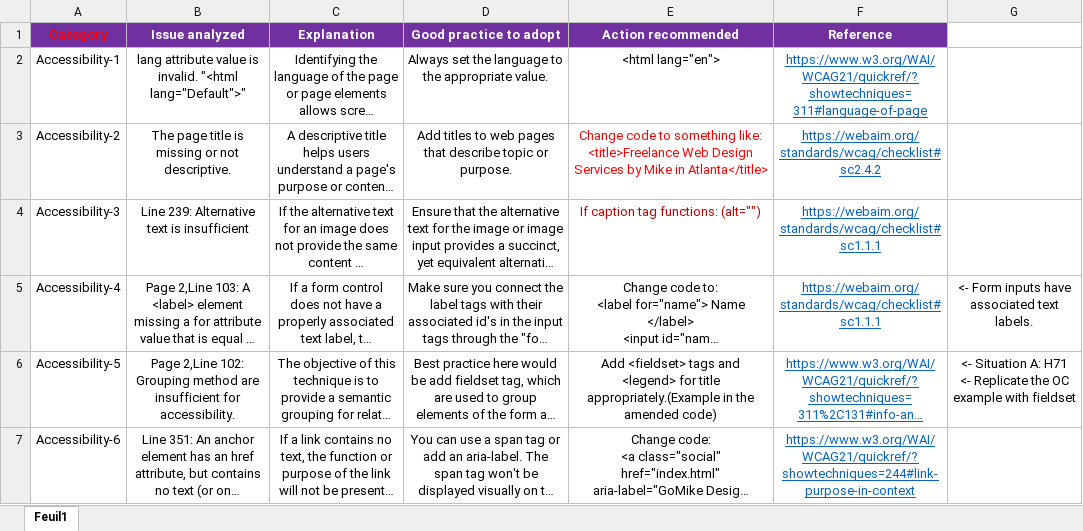
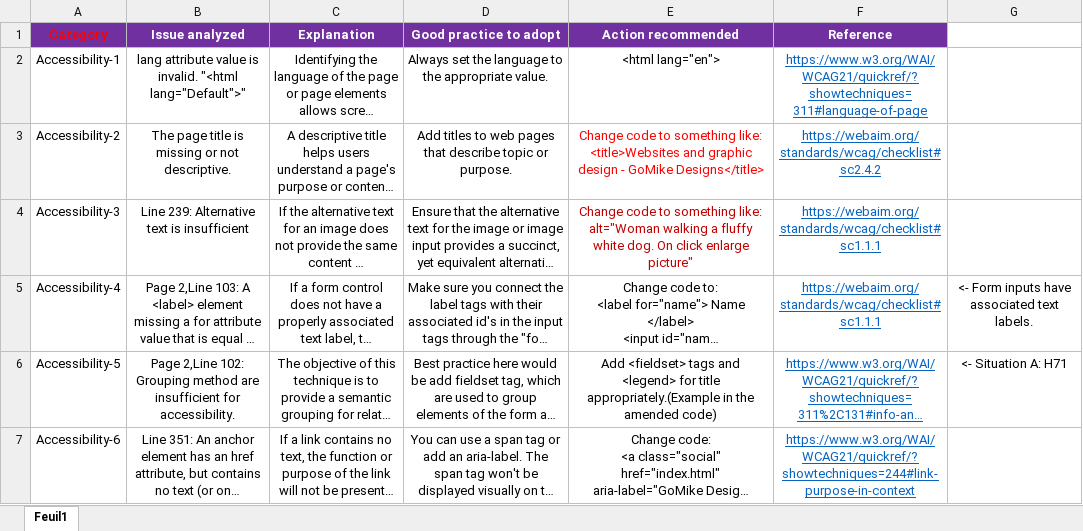
Before and after one commit to Ronen-EDH/P4, an Excel workbook: Template-SEO-audit.xlsx, sheet Feuil1, drawn as a sheet; only a part is shown; long unchanged cells end in …; values as stored, in another font and other column widths than the file's, no borders; ↵ is a line break in a cell; the diff covers the shown part only; the diff names each change by its address in the sheet, - before the commit and + after, or states it on an @@ line.

```diff
--- a/Template-SEO-audit.xlsx (sheet Feuil1)
+++ b/Template-SEO-audit.xlsx (sheet Feuil1)
-E3 (Action recommended): …something like: ↵ <title>Freelance Web Design Services by Mike in Atlanta</title>
+E3 (Action recommended): …something like: ↵ <title>Websites and graphic design - GoMike Designs</title>
-E4 (Action recommended): If caption tag functions: (alt="")
+E4 (Action recommended): Change code to something like: ↵ alt="Woman walking a fluffy white dog. On click enlarge picture"
-G6: <- Situation A: H71 ↵ <- Replicate the OC example with fieldset
+G6: <- Situation A: H71
```
Also changed, not shown: 3 added rows, 3 removed rows, 33 edited cells and cell formats elsewhere in this sheet, 4 other files.
